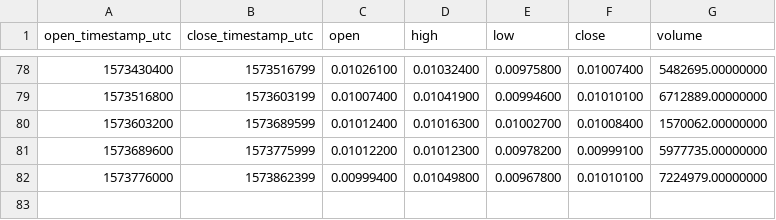
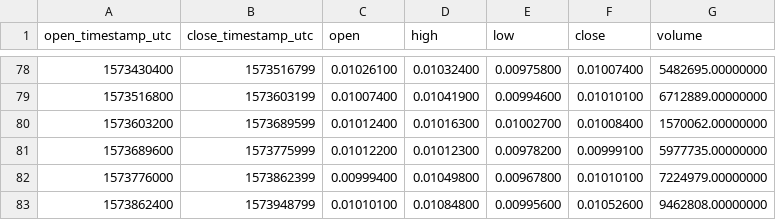
Before and after one commit to cryptobigbro/binance-DOCKUSDT, a CSV file: binance-DOCKUSDT-1d.csv, drawn as a sheet; only a part is shown, gaps mark what is left out.

```diff
--- a/binance-DOCKUSDT-1d.csv
+++ b/binance-DOCKUSDT-1d.csv
@@ -82 +82,2 @@ open_timestamp_utc,close_timestamp_utc,open,high,low,close,volume
 1573776000,1573862399,0.00999400,0.01049800,0.00967800,0.01010100,7224979.00000000
+1573862400,1573948799,0.01010100,0.01084800,0.00995600,0.01052600,9462808.00000000
```
Also changed, not shown: binance-DOCKUSDT-1h.csv.
